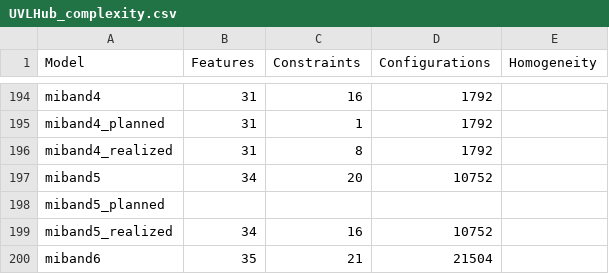
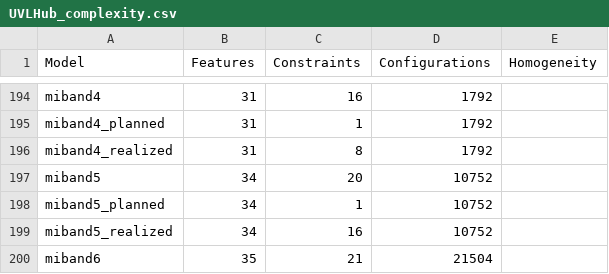
Before and after one commit to jmhorcas/fms-dataset, a CSV file: evaluation/UVLHub_complexity.csv, drawn as a sheet; only a part is shown, gaps mark what is left out.

```diff
--- a/evaluation/UVLHub_complexity.csv
+++ b/evaluation/UVLHub_complexity.csv
@@ -197,3 +197,3 @@ miband4_realized,31,8,1792,
 miband5,34,20,10752,
-miband5_planned,,,,
+miband5_planned,34,1,10752,
 miband5_realized,34,16,10752,
```
Also changed, not shown: evaluation/FMBenchmark_complexity.csv, 58 other files.
